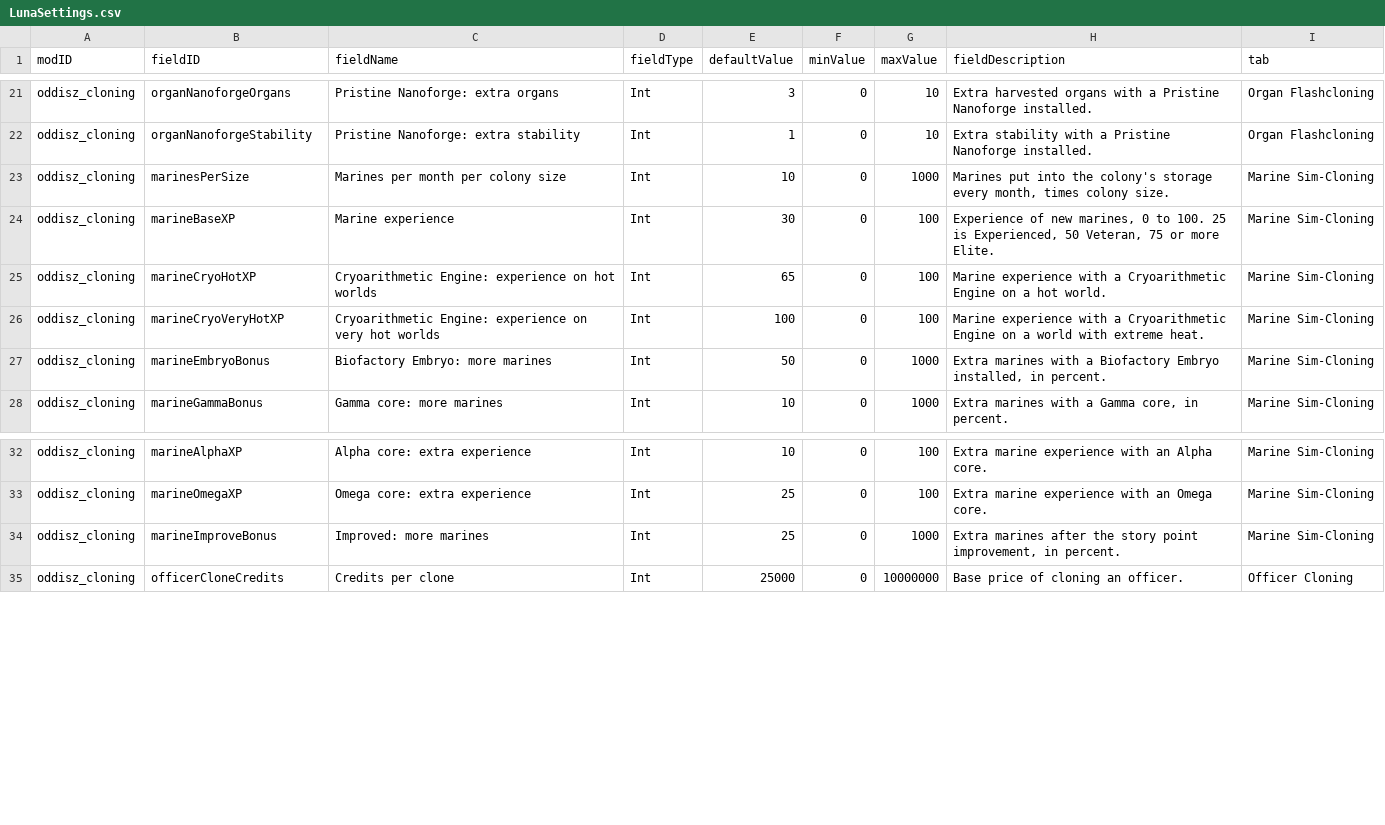
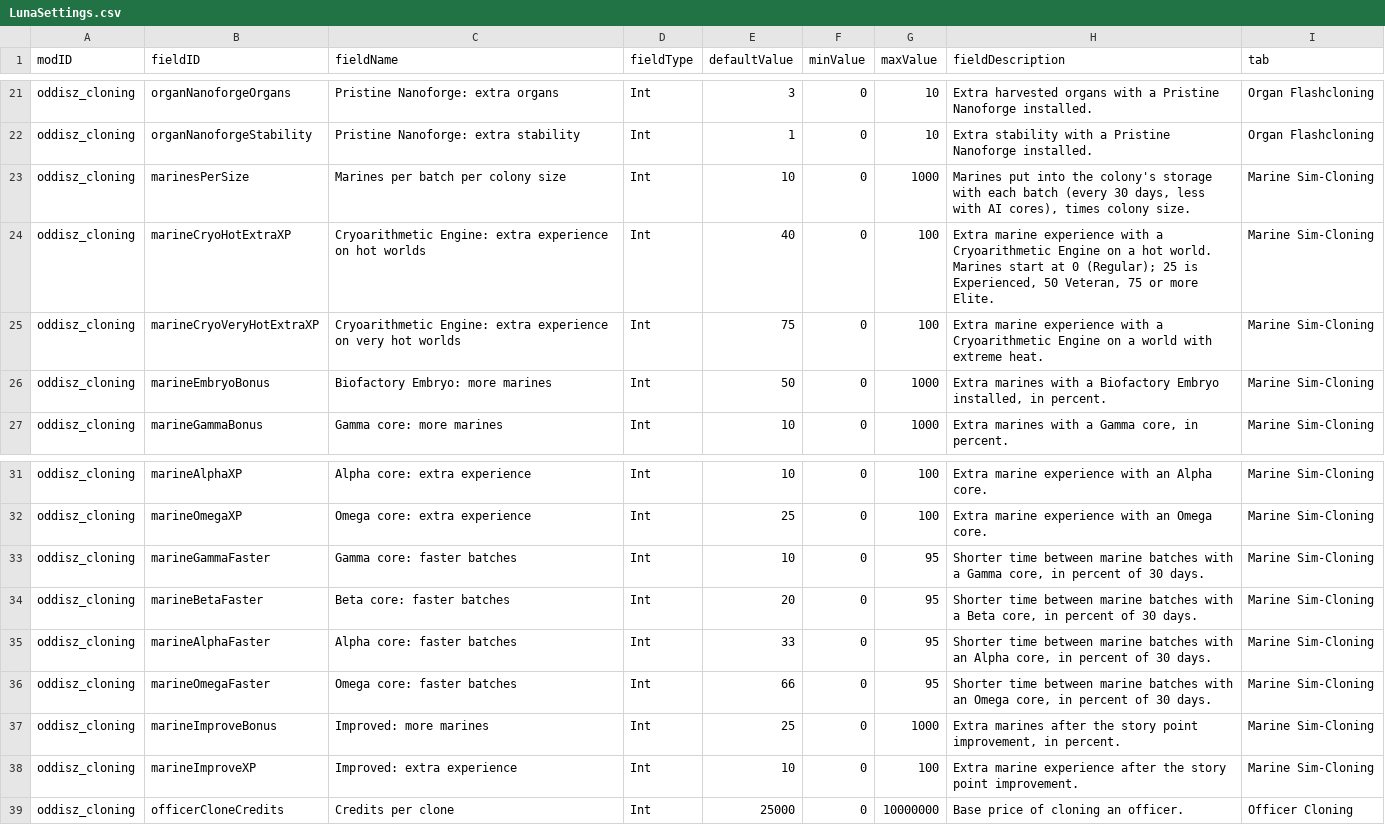
Before and after one commit to andrzejsokolowski/starsector-cloning, a CSV file: data/config/LunaSettings.csv, drawn as a sheet; only a part is shown, gaps mark what is left out.

```diff
--- a/data/config/LunaSettings.csv
+++ b/data/config/LunaSettings.csv
@@ -22,6 +22,5 @@ oddisz_cloning,organNanoforgeOrgans,Pristine Nanoforge: extra organs,Int,3,0,10,
 oddisz_cloning,organNanoforgeStability,Pristine Nanoforge: extra stability,Int,1,0,10,Extra stability with a Pristine Nanoforge installed.,Organ Flashcloning
-oddisz_cloning,marinesPerSize,Marines per month per colony size,Int,10,0,1000,"Marines put into the colony's storage every month, times colony size.",Marine Sim-Cloning
-oddisz_cloning,marineBaseXP,Marine experience,Int,30,0,100,"Experience of new marines, 0 to 100. 25 is Experienced, 50 Veteran, 75 or more Elite.",Marine Sim-Cloning
-oddisz_cloning,marineCryoHotXP,Cryoarithmetic Engine: experience on hot worlds,Int,65,0,100,Marine experience with a Cryoarithmetic Engine on a hot world.,Marine Sim-Cloning
-oddisz_cloning,marineCryoVeryHotXP,Cryoarithmetic Engine: experience on very hot worlds,Int,100,0,100,Marine experience with a Cryoarithmetic Engine on a world with extreme heat.,Marine Sim-Cloning
+oddisz_cloning,marinesPerSize,Marines per batch per colony size,Int,10,0,1000,"Marines put into the colony's storage with each batch (every 30 days, less with AI cores), times colony size.",Marine Sim-Cloning
+oddisz_cloning,marineCryoHotExtraXP,Cryoarithmetic Engine: extra experience on hot worlds,Int,40,0,100,"Extra marine experience with a Cryoarithmetic Engine on a hot world. Marines start at 0 (Regular); 25 is Experienced, 50 Veteran, 75 or more Elite.",Marine Sim-Cloning
+oddisz_cloning,marineCryoVeryHotExtraXP,Cryoarithmetic Engine: extra experience on very hot worlds,Int,75,0,100,Extra marine experience with a Cryoarithmetic Engine on a world with extreme heat.,Marine Sim-Cloning
 oddisz_cloning,marineEmbryoBonus,Biofactory Embryo: more marines,Int,50,0,1000,"Extra marines with a Biofactory Embryo installed, in percent.",Marine Sim-Cloning
@@ -33,3 +32,8 @@ oddisz_cloning,marineAlphaXP,Alpha core: extra experience,Int,10,0,100,Extra mar
 oddisz_cloning,marineOmegaXP,Omega core: extra experience,Int,25,0,100,Extra marine experience with an Omega core.,Marine Sim-Cloning
+oddisz_cloning,marineGammaFaster,Gamma core: faster batches,Int,10,0,95,"Shorter time between marine batches with a Gamma core, in percent of 30 days.",Marine Sim-Cloning
+oddisz_cloning,marineBetaFaster,Beta core: faster batches,Int,20,0,95,"Shorter time between marine batches with a Beta core, in percent of 30 days.",Marine Sim-Cloning
+oddisz_cloning,marineAlphaFaster,Alpha core: faster batches,Int,33,0,95,"Shorter time between marine batches with an Alpha core, in percent of 30 days.",Marine Sim-Cloning
+oddisz_cloning,marineOmegaFaster,Omega core: faster batches,Int,66,0,95,"Shorter time between marine batches with an Omega core, in percent of 30 days.",Marine Sim-Cloning
 oddisz_cloning,marineImproveBonus,Improved: more marines,Int,25,0,1000,"Extra marines after the story point improvement, in percent.",Marine Sim-Cloning
+oddisz_cloning,marineImproveXP,Improved: extra experience,Int,10,0,100,Extra marine experience after the story point improvement.,Marine Sim-Cloning
 oddisz_cloning,officerCloneCredits,Credits per clone,Int,25000,0,10000000,Base price of cloning an officer.,Officer Cloning
```
Also changed, not shown: data/campaign/industries.csv, 9 other files.
